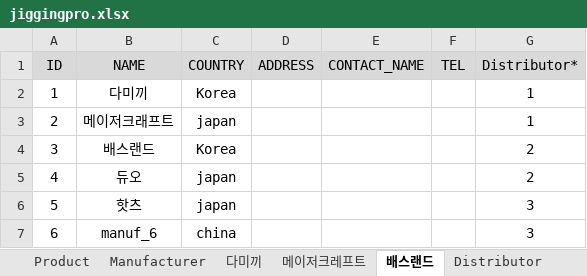
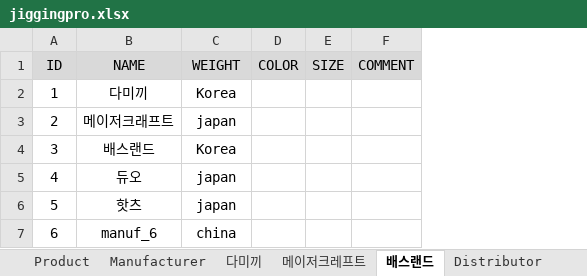
Before and after one commit to euclidmin/JProStockManager, an Excel workbook: jiggingpro.xlsx, sheet 배스랜드, drawn as a sheet; values as stored, in another font and other column widths than the file's, no borders; removed rows and columns are numbered as before the commit, all else as after; the diff names each change by its address in the sheet, - before the commit and + after, or states it on an @@ line.

```diff
--- a/jiggingpro.xlsx (sheet 배스랜드)
+++ b/jiggingpro.xlsx (sheet 배스랜드)
-column D (ADDRESS), empty
-column E (CONTACT_NAME), empty
-column F (TEL), empty
-column G (Distributor*), rows 2-7: 1 | 1 | 2 | 2 | 3 | 3
+column D (COLOR), empty
+column E (SIZE), empty
+column F (COMMENT), empty
-C1: COUNTRY
+C1: WEIGHT
```
Also changed, not shown: sheet 메이저크레프트, sheet Manufacturer, 1 other file.
